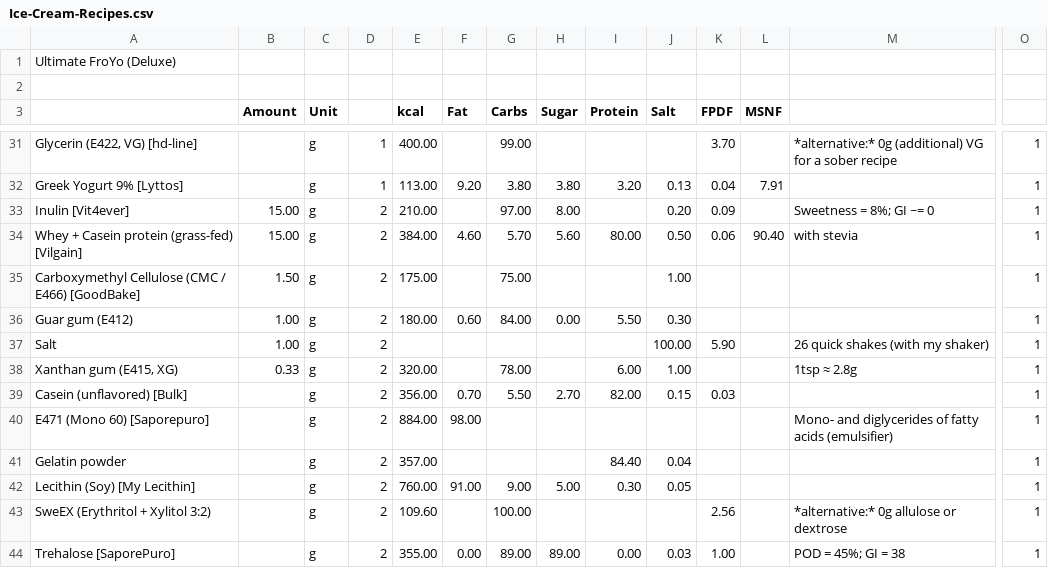
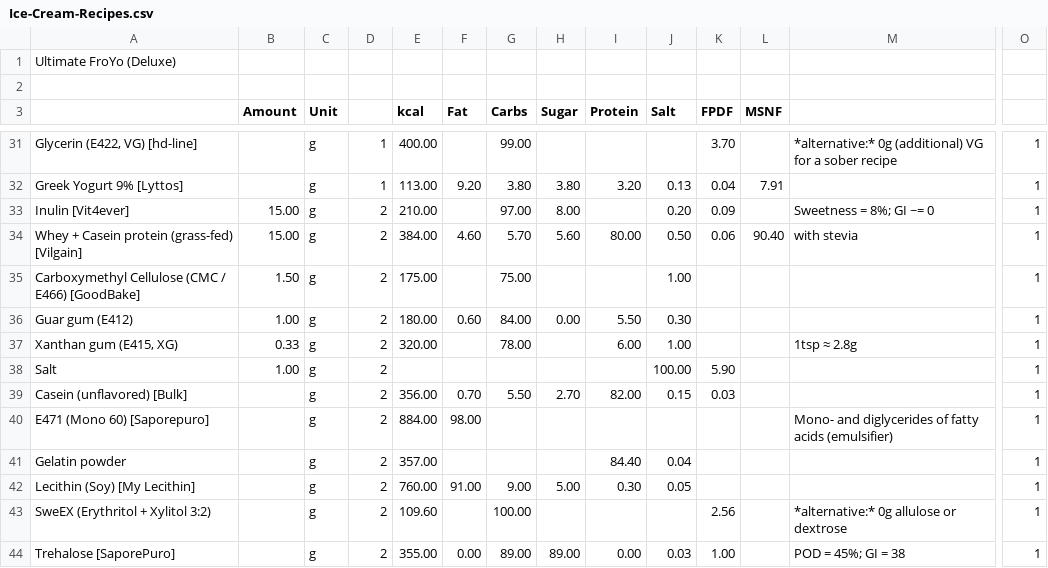
Before and after one commit to jhermann/ice-creamery, a CSV file: recipes/Ultimate FroYo (Deluxe)/Ice-Cream-Recipes.csv, drawn as a sheet; only a part is shown, gaps mark what is left out; removed rows and columns are numbered as before the commit, all else as after; rows hold the shown columns only; the diff names each change by its address in the sheet, - before the commit and + after, or states it on an @@ line.

```diff
--- a/recipes/Ultimate FroYo (Deluxe)/Ice-Cream-Recipes.csv
+++ b/recipes/Ultimate FroYo (Deluxe)/Ice-Cream-Recipes.csv
-row 37: Salt | 1.00 | g | 2 |  |  |  |  |  | 100.00 | 5.90 |  | 26 quick shakes (with my shaker) | 1
+row 38: Salt | 1.00 | g | 2 |  |  |  |  |  | 100.00 | 5.90 |  |  | 1
```
Also changed, not shown: 1 other file.
